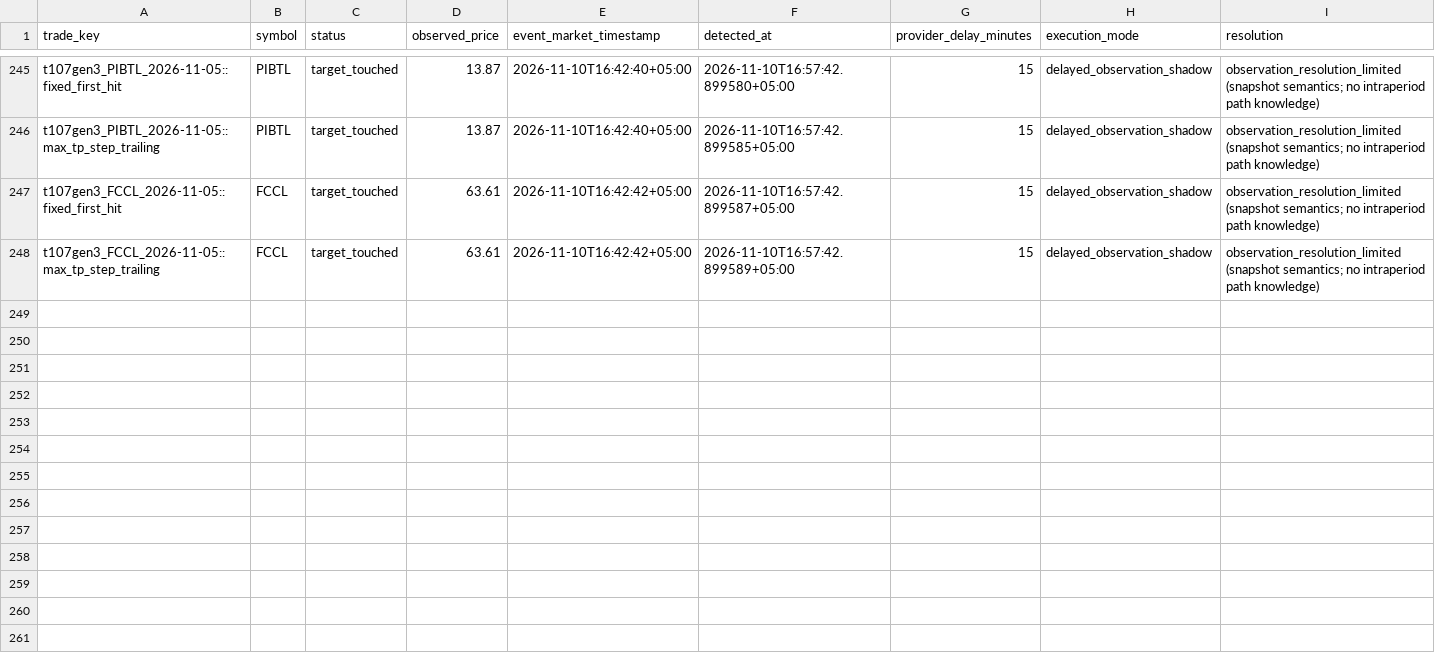
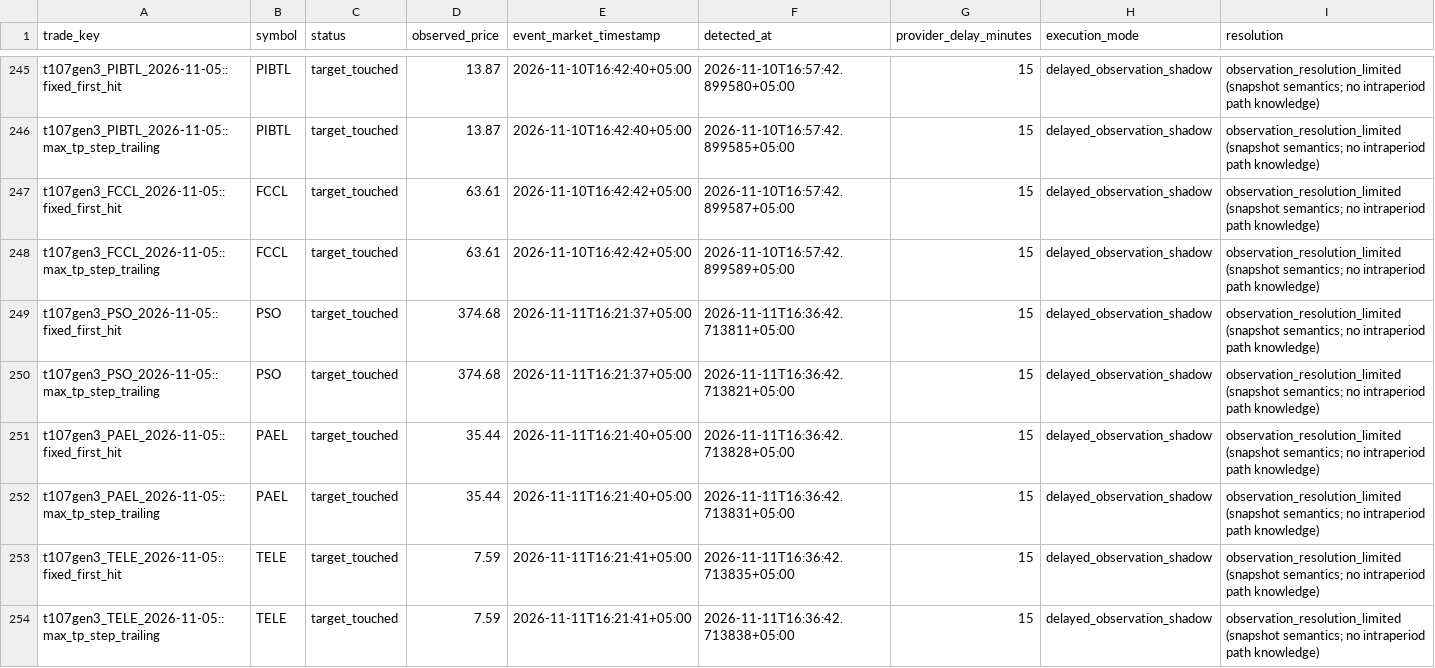
Before and after one commit to amz162/latent_v_2, a CSV file: data/backtest_reports/task107/task107_position_event_ledger.csv, drawn as a sheet; only a part is shown, gaps mark what is left out; rows hold the shown columns only; the diff names each change by its address in the sheet, - before the commit and + after, or states it on an @@ line.

```diff
--- a/data/backtest_reports/task107/task107_position_event_ledger.csv
+++ b/data/backtest_reports/task107/task107_position_event_ledger.csv
+row 249: t107gen3_PSO_2026-11-05::fixed_first_hit | PSO | target_touched | 374.68 | 2026-11-11T16:21:37+05:00 | 2026-11-11T16:36:42.713811+05:00 | 15 | delayed_observation_shadow | observation_resolution_limited (snapshot semantics; no intraperiod path knowledge)
+row 250: t107gen3_PSO_2026-11-05::max_tp_step_trailing | PSO | target_touched | 374.68 | 2026-11-11T16:21:37+05:00 | 2026-11-11T16:36:42.713821+05:00 | 15 | delayed_observation_shadow | observation_resolution_limited (snapshot semantics; no intraperiod path knowledge)
+row 251: t107gen3_PAEL_2026-11-05::fixed_first_hit | PAEL | target_touched | 35.44 | 2026-11-11T16:21:40+05:00 | 2026-11-11T16:36:42.713828+05:00 | 15 | delayed_observation_shadow | observation_resolution_limited (snapshot semantics; no intraperiod path knowledge)
+row 252: t107gen3_PAEL_2026-11-05::max_tp_step_trailing | PAEL | target_touched | 35.44 | 2026-11-11T16:21:40+05:00 | 2026-11-11T16:36:42.713831+05:00 | 15 | delayed_observation_shadow | observation_resolution_limited (snapshot semantics; no intraperiod path knowledge)
+row 253: t107gen3_TELE_2026-11-05::fixed_first_hit | TELE | target_touched | 7.59 | 2026-11-11T16:21:41+05:00 | 2026-11-11T16:36:42.713835+05:00 | 15 | delayed_observation_shadow | observation_resolution_limited (snapshot semantics; no intraperiod path knowledge)
+row 254: t107gen3_TELE_2026-11-05::max_tp_step_trailing | TELE | target_touched | 7.59 | 2026-11-11T16:21:41+05:00 | 2026-11-11T16:36:42.713838+05:00 | 15 | delayed_observation_shadow | observation_resolution_limited (snapshot semantics; no intraperiod path knowledge)
```
Also changed, not shown: 10 other files.
